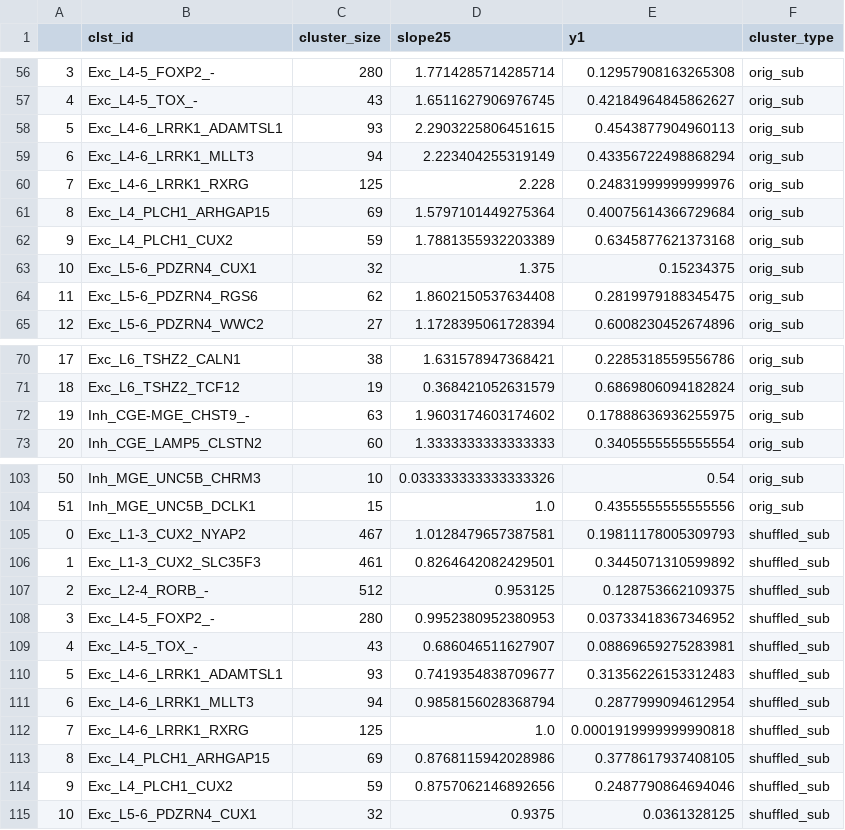
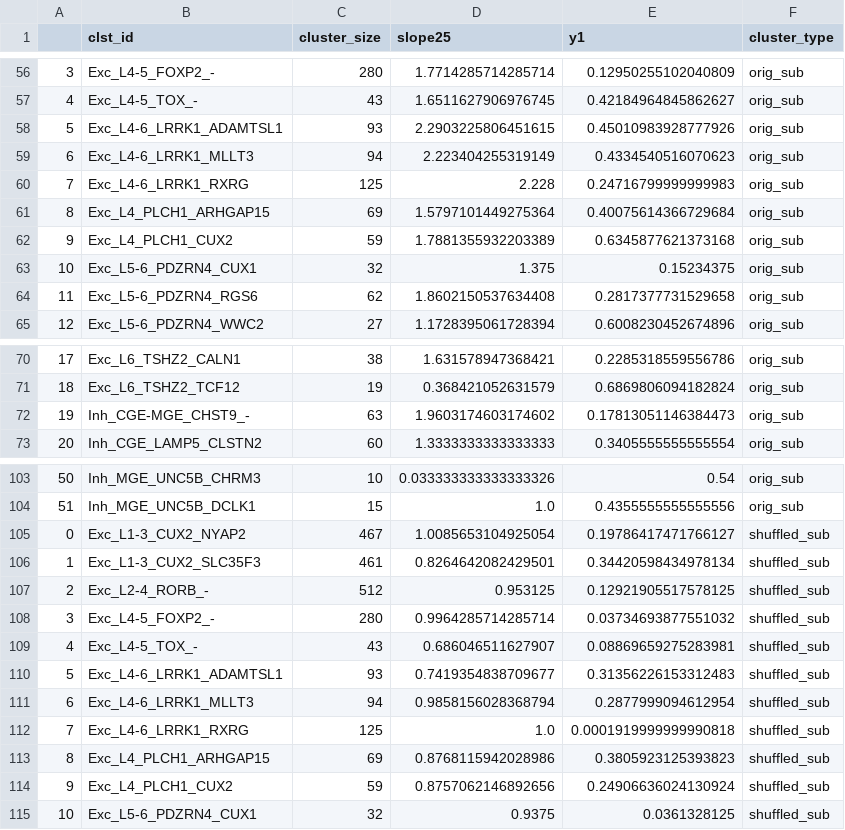
Before and after one commit to FangmingXie/mctseq_over_under_splitting, a TSV file: results/combined_metrics_mctseq_over_under_split_2020-05-11.tsv, drawn as a sheet; only a part is shown, gaps mark what is left out; the diff covers the shown part only.

```diff
--- a/results/combined_metrics_mctseq_over_under_split_2020-05-11.tsv
+++ b/results/combined_metrics_mctseq_over_under_split_2020-05-11.tsv
@@ -56,6 +56,6 @@
-3,Exc_L4-5_FOXP2_-,280,1.7714285714285714,0.12957908163265308,orig_sub
+3,Exc_L4-5_FOXP2_-,280,1.7714285714285714,0.12950255102040809,orig_sub
 4,Exc_L4-5_TOX_-,43,1.6511627906976745,0.42184964845862627,orig_sub
-5,Exc_L4-6_LRRK1_ADAMTSL1,93,2.2903225806451615,0.4543877904960113,orig_sub
-6,Exc_L4-6_LRRK1_MLLT3,94,2.223404255319149,0.43356722498868294,orig_sub
-7,Exc_L4-6_LRRK1_RXRG,125,2.228,0.24831999999999976,orig_sub
+5,Exc_L4-6_LRRK1_ADAMTSL1,93,2.2903225806451615,0.45010983928777926,orig_sub
+6,Exc_L4-6_LRRK1_MLLT3,94,2.223404255319149,0.4334540516070623,orig_sub
+7,Exc_L4-6_LRRK1_RXRG,125,2.228,0.24716799999999983,orig_sub
 8,Exc_L4_PLCH1_ARHGAP15,69,1.5797101449275364,0.40075614366729684,orig_sub
@@ -63,3 +63,3 @@
 10,Exc_L5-6_PDZRN4_CUX1,32,1.375,0.15234375,orig_sub
-11,Exc_L5-6_PDZRN4_RGS6,62,1.8602150537634408,0.2819979188345475,orig_sub
+11,Exc_L5-6_PDZRN4_RGS6,62,1.8602150537634408,0.2817377731529658,orig_sub
 12,Exc_L5-6_PDZRN4_WWC2,27,1.1728395061728394,0.6008230452674896,orig_sub
@@ -71,3 +71,3 @@
 18,Exc_L6_TSHZ2_TCF12,19,0.368421052631579,0.6869806094182824,orig_sub
-19,Inh_CGE-MGE_CHST9_-,63,1.9603174603174602,0.17888636936255975,orig_sub
+19,Inh_CGE-MGE_CHST9_-,63,1.9603174603174602,0.17813051146384473,orig_sub
 20,Inh_CGE_LAMP5_CLSTN2,60,1.3333333333333333,0.3405555555555554,orig_sub
@@ -104,6 +104,6 @@
 51,Inh_MGE_UNC5B_DCLK1,15,1.0,0.4355555555555556,orig_sub
-0,Exc_L1-3_CUX2_NYAP2,467,1.0128479657387581,0.19811178005309793,shuffled_sub
-1,Exc_L1-3_CUX2_SLC35F3,461,0.8264642082429501,0.3445071310599892,shuffled_sub
-2,Exc_L2-4_RORB_-,512,0.953125,0.128753662109375,shuffled_sub
-3,Exc_L4-5_FOXP2_-,280,0.9952380952380953,0.03733418367346952,shuffled_sub
+0,Exc_L1-3_CUX2_NYAP2,467,1.0085653104925054,0.19786417471766127,shuffled_sub
+1,Exc_L1-3_CUX2_SLC35F3,461,0.8264642082429501,0.34420598434978134,shuffled_sub
+2,Exc_L2-4_RORB_-,512,0.953125,0.12921905517578125,shuffled_sub
+3,Exc_L4-5_FOXP2_-,280,0.9964285714285714,0.03734693877551032,shuffled_sub
 4,Exc_L4-5_TOX_-,43,0.686046511627907,0.08869659275283981,shuffled_sub
@@ -112,4 +112,4 @@
 7,Exc_L4-6_LRRK1_RXRG,125,1.0,0.0001919999999990818,shuffled_sub
-8,Exc_L4_PLCH1_ARHGAP15,69,0.8768115942028986,0.3778617937408105,shuffled_sub
-9,Exc_L4_PLCH1_CUX2,59,0.8757062146892656,0.2487790864694046,shuffled_sub
+8,Exc_L4_PLCH1_ARHGAP15,69,0.8768115942028986,0.3805923125393823,shuffled_sub
+9,Exc_L4_PLCH1_CUX2,59,0.8757062146892656,0.24906636024130924,shuffled_sub
 10,Exc_L5-6_PDZRN4_CUX1,32,0.9375,0.0361328125,shuffled_sub
```
Also changed, not shown: 64 edited cells elsewhere in this file, 14 other files.
